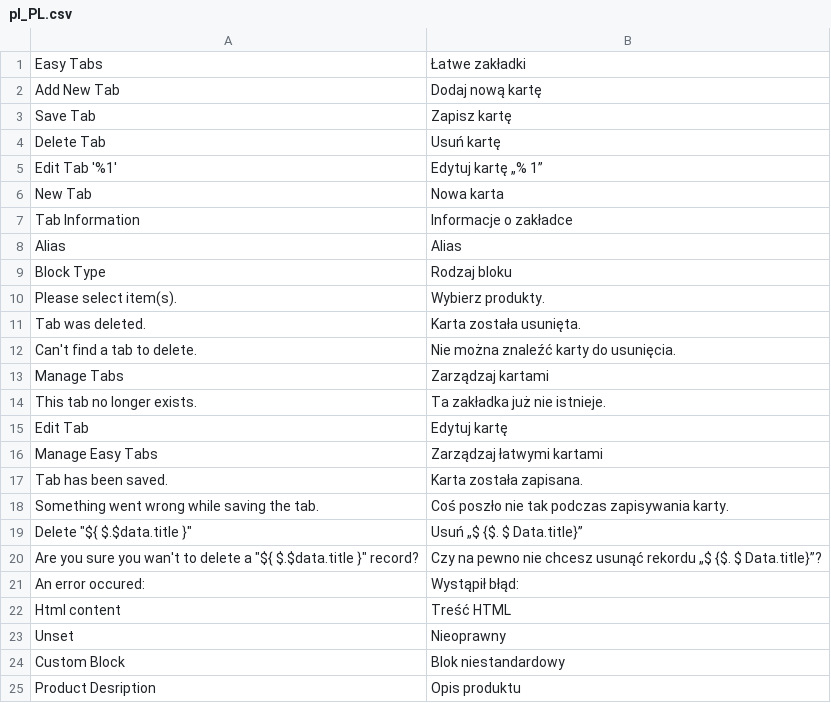
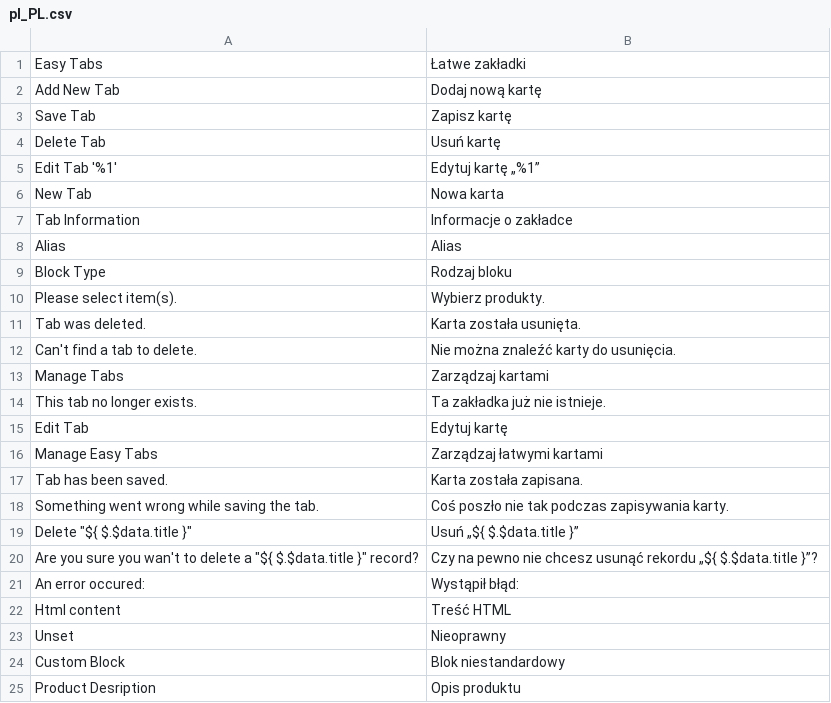
Before and after one commit to swissup/module-easytabs, a CSV file: i18n/pl_PL.csv, drawn as a sheet; only a part is shown.

Commit message:
Update pl_PL.csv (POEditor.com)

```diff
--- a/i18n/pl_PL.csv
+++ b/i18n/pl_PL.csv
@@ -4,3 +4,3 @@
 "Delete Tab","Usuń kartę"
-"Edit Tab '%1'","Edytuj kartę „% 1”"
+"Edit Tab '%1'","Edytuj kartę „%1”"
 "New Tab","Nowa karta"
@@ -18,4 +18,4 @@ Alias,Alias
 "Something went wrong while saving the tab.","Coś poszło nie tak podczas zapisywania karty."
-"Delete ""${ $.$data.title }""","Usuń „$ {$. $ Data.title}”"
-"Are you sure you wan't to delete a ""${ $.$data.title }"" record?","Czy na pewno nie chcesz usunąć rekordu „$ {$. $ Data.title}”?"
+"Delete ""${ $.$data.title }""","Usuń „${ $.$data.title }”"
+"Are you sure you wan't to delete a ""${ $.$data.title }"" record?","Czy na pewno nie chcesz usunąć rekordu „${ $.$data.title }”?"
 "An error occured:","Wystąpił błąd:"
```
